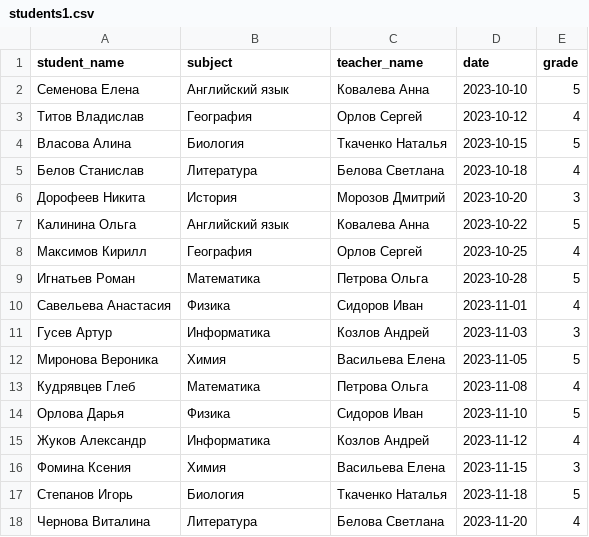
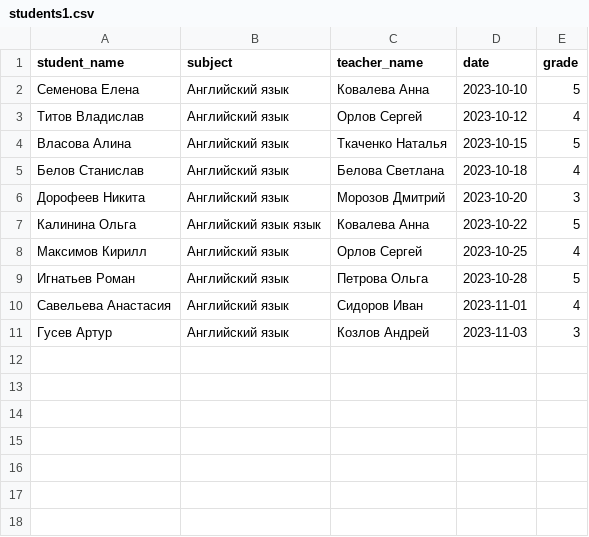
Before and after one commit to MaxBakshaev/Student-Perfomance-Script, a CSV file: students1.csv, drawn as a sheet.

```diff
--- a/students1.csv
+++ b/students1.csv
@@ -2,17 +2,10 @@ student_name,subject,teacher_name,date,grade
 Семенова Елена,Английский язык,Ковалева Анна,2023-10-10,5
-Титов Владислав,География,Орлов Сергей,2023-10-12,4
-Власова Алина,Биология,Ткаченко Наталья,2023-10-15,5
-Белов Станислав,Литература,Белова Светлана,2023-10-18,4
-Дорофеев Никита,История,Морозов Дмитрий,2023-10-20,3
-Калинина Ольга,Английский язык,Ковалева Анна,2023-10-22,5
-Максимов Кирилл,География,Орлов Сергей,2023-10-25,4
-Игнатьев Роман,Математика,Петрова Ольга,2023-10-28,5
-Савельева Анастасия,Физика,Сидоров Иван,2023-11-01,4
-Гусев Артур,Информатика,Козлов Андрей,2023-11-03,3
-Миронова Вероника,Химия,Васильева Елена,2023-11-05,5
-Кудрявцев Глеб,Математика,Петрова Ольга,2023-11-08,4
-Орлова Дарья,Физика,Сидоров Иван,2023-11-10,5
-Жуков Александр,Информатика,Козлов Андрей,2023-11-12,4
-Фомина Ксения,Химия,Васильева Елена,2023-11-15,3
-Степанов Игорь,Биология,Ткаченко Наталья,2023-11-18,5
-Чернова Виталина,Литература,Белова Светлана,2023-11-20,4
+Титов Владислав,Английский язык,Орлов Сергей,2023-10-12,4
+Власова Алина,Английский язык,Ткаченко Наталья,2023-10-15,5
+Белов Станислав,Английский язык,Белова Светлана,2023-10-18,4
+Дорофеев Никита,Английский язык,Морозов Дмитрий,2023-10-20,3
+Калинина Ольга,Английский язык язык,Ковалева Анна,2023-10-22,5
+Максимов Кирилл,Английский язык,Орлов Сергей,2023-10-25,4
+Игнатьев Роман,Английский язык,Петрова Ольга,2023-10-28,5
+Савельева Анастасия,Английский язык,Сидоров Иван,2023-11-01,4
+Гусев Артур,Английский язык,Козлов Андрей,2023-11-03,3
```
Also changed, not shown: students2.csv, 11 other files.
